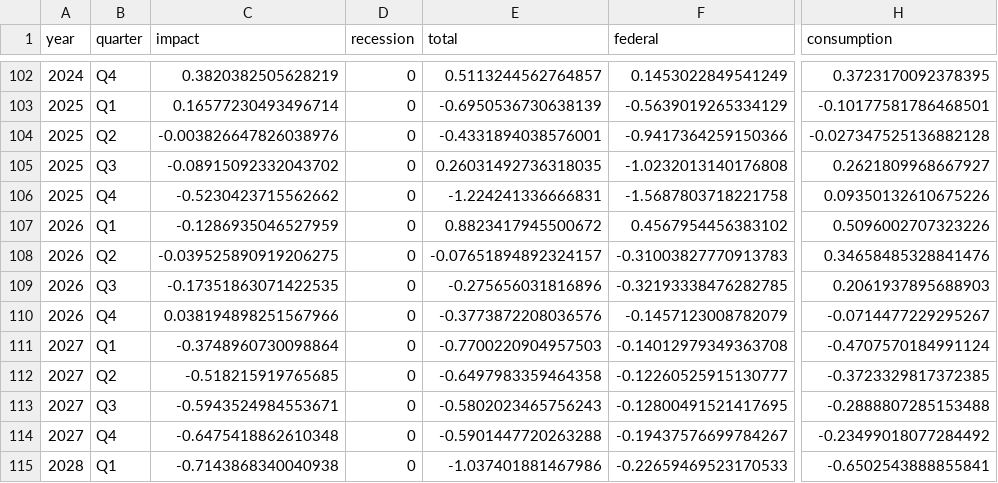
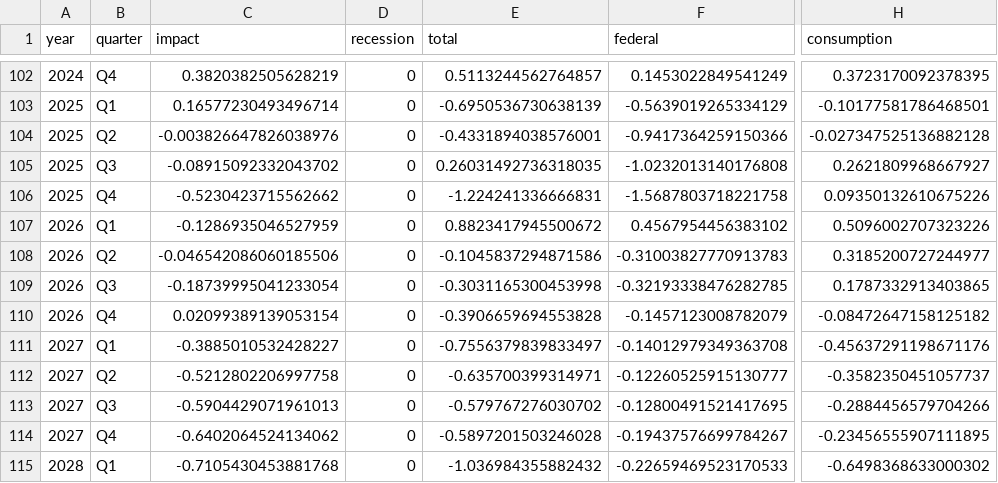
Before and after one commit to Hutchins-RAs/FIM, a CSV file: results/06-2026/beta/interactive-06-2026.csv, drawn as a sheet; only a part is shown, gaps mark what is left out; the diff names each change by its address in the sheet, - before the commit and + after, or states it on an @@ line.

```diff
--- a/results/06-2026/beta/interactive-06-2026.csv
+++ b/results/06-2026/beta/interactive-06-2026.csv
-C108 (impact): -0.039525890919206275
+C108 (impact): -0.046542086060185506
-E108 (total): -0.07651894892324157
+E108 (total): -0.1045837294871586
-H108 (consumption): 0.34658485328841476
+H108 (consumption): 0.3185200727244977
-C109 (impact): -0.17351863071422535
+C109 (impact): -0.18739995041233054
-E109 (total): -0.275656031816896
+E109 (total): -0.3031165300453998
-H109 (consumption): 0.2061937895688903
+H109 (consumption): 0.1787332913403865
-C110 (impact): 0.038194898251567966
+C110 (impact): 0.02099389139053154
-E110 (total): -0.3773872208036576
+E110 (total): -0.3906659694553828
-H110 (consumption): -0.0714477229295267
+H110 (consumption): -0.08472647158125182
-C111 (impact): -0.3748960730098864
+C111 (impact): -0.3885010532428227
-E111 (total): -0.7700220904957503
+E111 (total): -0.7556379839833497
-H111 (consumption): -0.4707570184991124
+H111 (consumption): -0.45637291198671176
-C112 (impact): -0.518215919765685
+C112 (impact): -0.5212802206997758
-E112 (total): -0.6497983359464358
+E112 (total): -0.635700399314971
-H112 (consumption): -0.3723329817372385
+H112 (consumption): -0.3582350451057737
-C113 (impact): -0.5943524984553671
+C113 (impact): -0.5904429071961013
-E113 (total): -0.5802023465756243
+E113 (total): -0.579767276030702
-H113 (consumption): -0.2888807285153488
+H113 (consumption): -0.2884456579704266
-C114 (impact): -0.6475418862610348
+C114 (impact): -0.6402064524134062
-E114 (total): -0.5901447720263288
+E114 (total): -0.5897201503246028
-H114 (consumption): -0.23499018077284492
+H114 (consumption): -0.23456555907111895
-C115 (impact): -0.7143868340040938
+C115 (impact): -0.7105430453881768
-E115 (total): -1.037401881467986
+E115 (total): -1.036984355882432
-H115 (consumption): -0.6502543888855841
+H115 (consumption): -0.6498368633000302
```
Also changed, not shown: 14 other files.
